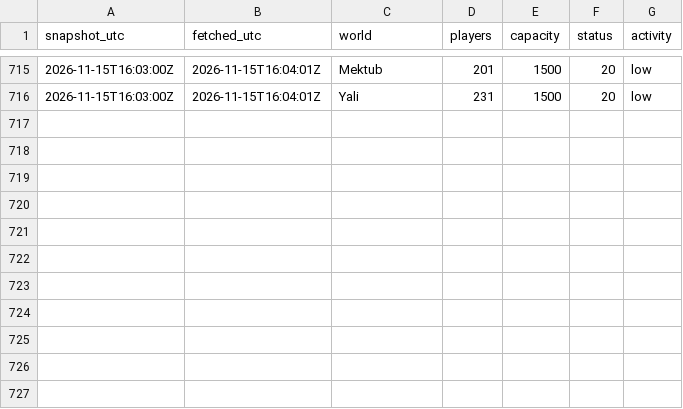
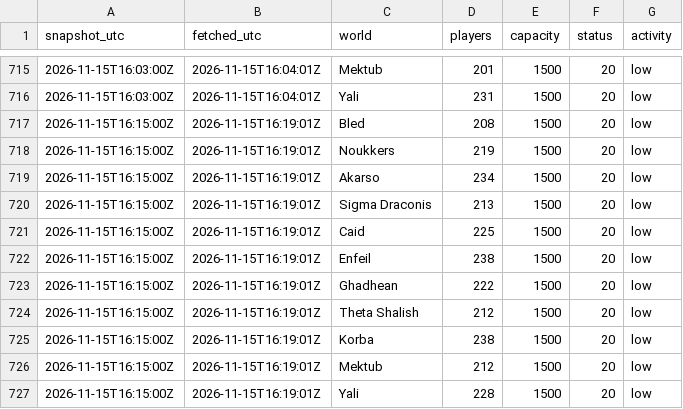
Before and after one commit to bboyhughes3fc-coder/dune-tracker-xbox, a CSV file: data/raw/worlds-2026-11-15.csv, drawn as a sheet; only a part is shown, gaps mark what is left out; the diff names each change by its address in the sheet, - before the commit and + after, or states it on an @@ line.

Commit message:
data: snapshot 2026-11-15T16:19Z

```diff
--- a/data/raw/worlds-2026-11-15.csv
+++ b/data/raw/worlds-2026-11-15.csv
+row 717: 2026-11-15T16:15:00Z | 2026-11-15T16:19:01Z | Bled | 208 | 1500 | 20 | low
+row 718: 2026-11-15T16:15:00Z | 2026-11-15T16:19:01Z | Noukkers | 219 | 1500 | 20 | low
+row 719: 2026-11-15T16:15:00Z | 2026-11-15T16:19:01Z | Akarso | 234 | 1500 | 20 | low
+row 720: 2026-11-15T16:15:00Z | 2026-11-15T16:19:01Z | Sigma Draconis | 213 | 1500 | 20 | low
+row 721: 2026-11-15T16:15:00Z | 2026-11-15T16:19:01Z | Caid | 225 | 1500 | 20 | low
+row 722: 2026-11-15T16:15:00Z | 2026-11-15T16:19:01Z | Enfeil | 238 | 1500 | 20 | low
+row 723: 2026-11-15T16:15:00Z | 2026-11-15T16:19:01Z | Ghadhean | 222 | 1500 | 20 | low
+row 724: 2026-11-15T16:15:00Z | 2026-11-15T16:19:01Z | Theta Shalish | 212 | 1500 | 20 | low
+row 725: 2026-11-15T16:15:00Z | 2026-11-15T16:19:01Z | Korba | 238 | 1500 | 20 | low
+row 726: 2026-11-15T16:15:00Z | 2026-11-15T16:19:01Z | Mektub | 212 | 1500 | 20 | low
+row 727: 2026-11-15T16:15:00Z | 2026-11-15T16:19:01Z | Yali | 228 | 1500 | 20 | low
```
Also changed, not shown: 4 other files.
